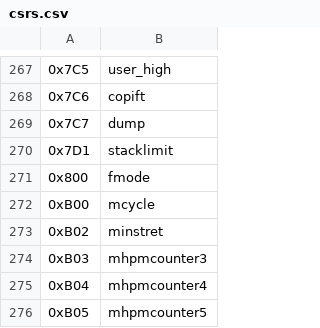
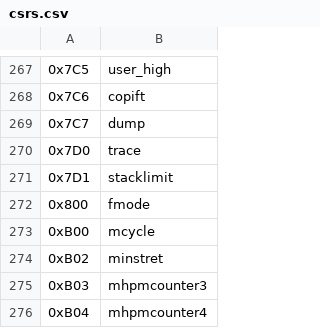
Before and after one commit to pulp-platform/riscv-opcodes, a CSV file: csrs.csv, drawn as a sheet; only a part is shown, gaps mark what is left out; the shorter side is filled out with more unchanged rows; the diff names each change by its address in the sheet, - before the commit and + after, or states it on an @@ line.

```diff
--- a/csrs.csv
+++ b/csrs.csv
+row 270: 0x7D0 | trace
```
Also changed, not shown: 6 other files.
